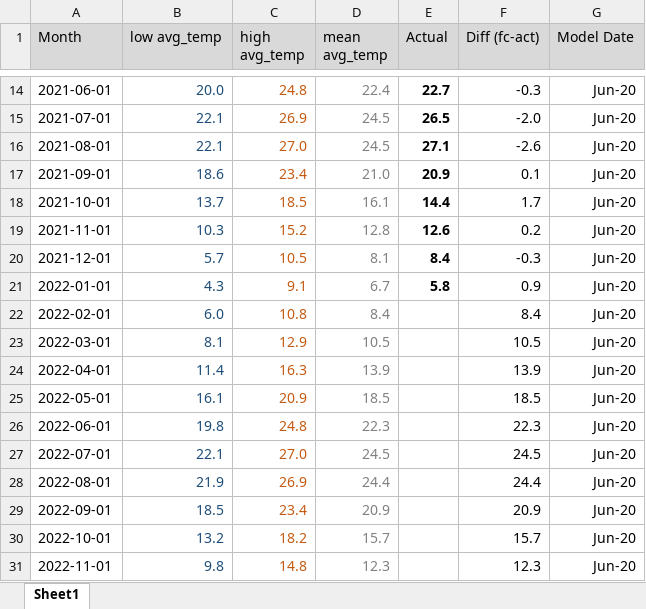
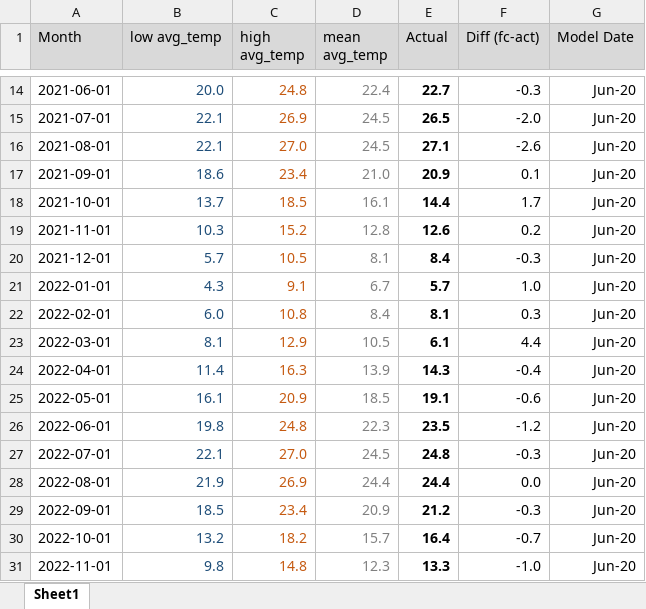
Before and after one commit to pmakaria/pub, an Excel workbook: TimeSeriesAnalysis/Python/dionisos_Weather_fc_followup.xlsx, sheet Sheet1, drawn as a sheet; only a part is shown, gaps mark what is left out; values as stored, in another font and other column widths than the file's, no borders; charts and pictures not drawn; the diff names each change by its address in the sheet, - before the commit and + after, or states it on an @@ line.

Commit message:
Add files via upload

```diff
--- a/TimeSeriesAnalysis/Python/dionisos_Weather_fc_followup.xlsx (sheet Sheet1)
+++ b/TimeSeriesAnalysis/Python/dionisos_Weather_fc_followup.xlsx (sheet Sheet1)
-E21 (Actual): 5.8
+E21 (Actual): 5.7
-F21 (Diff (fc-act)): 0.9
+F21 (Diff (fc-act)): 1.0
-E22 (Actual): (empty)
+E22 (Actual): 8.1
-F22 (Diff (fc-act)): 8.4
+F22 (Diff (fc-act)): 0.3
-E23 (Actual): (empty)
+E23 (Actual): 6.1
-F23 (Diff (fc-act)): 10.5
+F23 (Diff (fc-act)): 4.4
-E24 (Actual): (empty)
+E24 (Actual): 14.3
-F24 (Diff (fc-act)): 13.9
+F24 (Diff (fc-act)): -0.4
-E25 (Actual): (empty)
+E25 (Actual): 19.1
-F25 (Diff (fc-act)): 18.5
+F25 (Diff (fc-act)): -0.6
-E26 (Actual): (empty)
+E26 (Actual): 23.5
-F26 (Diff (fc-act)): 22.3
+F26 (Diff (fc-act)): -1.2
-E27 (Actual): (empty)
+E27 (Actual): 24.8
-F27 (Diff (fc-act)): 24.5
+F27 (Diff (fc-act)): -0.3
-E28 (Actual): (empty)
+E28 (Actual): 24.4
-F28 (Diff (fc-act)): 24.4
+F28 (Diff (fc-act)): 0.0
-E29 (Actual): (empty)
+E29 (Actual): 21.2
-F29 (Diff (fc-act)): 20.9
+F29 (Diff (fc-act)): -0.3
-E30 (Actual): (empty)
+E30 (Actual): 16.4
-F30 (Diff (fc-act)): 15.7
+F30 (Diff (fc-act)): -0.7
-E31 (Actual): (empty)
+E31 (Actual): 13.3
-F31 (Diff (fc-act)): 12.3
+F31 (Diff (fc-act)): -1.0
```
Also changed, not shown: charts or pictures.
